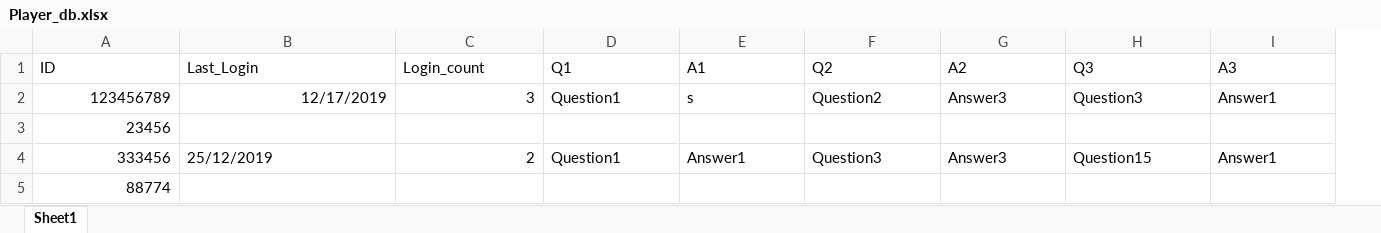
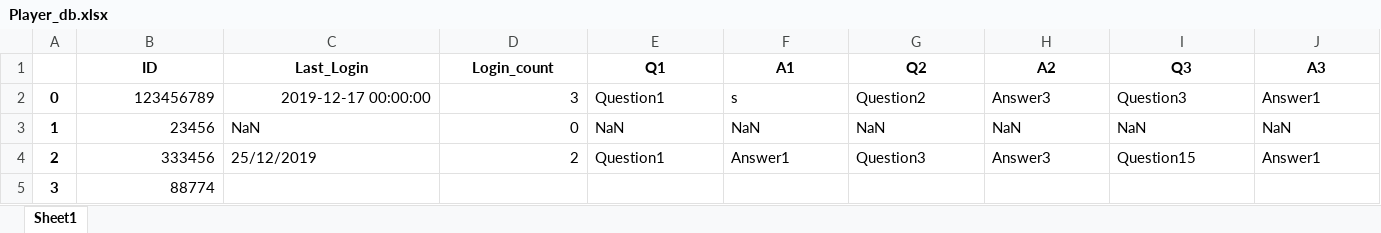
Before and after one commit to amit9530/Stark_Industries, an Excel workbook: Player_db.xlsx, sheet Sheet1, drawn as a sheet; only a part is shown; values as stored, in another font and other column widths than the file's, no borders; addresses are those after the commit; the diff covers the shown part only; the diff names each change by its address in the sheet, - before the commit and + after, or states it on an @@ line.

Commit message:
adding reset_player function

```diff
--- a/Player_db.xlsx (sheet Sheet1)
+++ b/Player_db.xlsx (sheet Sheet1)
+column A, rows 2-5: 0 | 1 | 2 | 3
@@ B1:J1 bold: off → on, alignment: left → center @@
-C2 (Last_Login): 12/17/2019
+C2 (Last_Login): 2019-12-17 00:00:00
-C3 (Last_Login): (empty)
+C3 (Last_Login): NaN
-D3 (Login_count): (empty)
+D3 (Login_count): 0
-E3 (Q1): (empty)
+E3 (Q1): NaN
-F3 (A1): (empty)
+F3 (A1): NaN
-G3 (Q2): (empty)
+G3 (Q2): NaN
-H3 (A2): (empty)
+H3 (A2): NaN
-I3 (Q3): (empty)
+I3 (Q3): NaN
-J3 (A3): (empty)
+J3 (A3): NaN
```
Also changed, not shown: 5 edited cells and cell formats elsewhere in this sheet, 2 other files.
